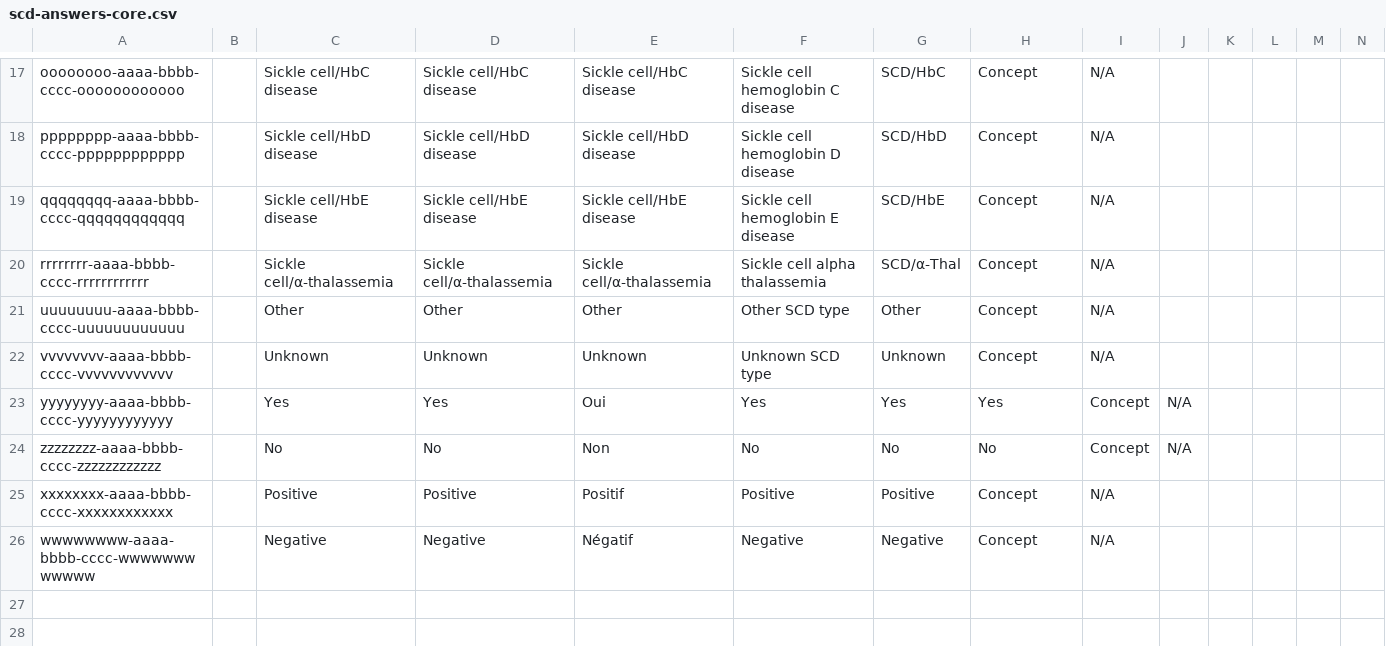
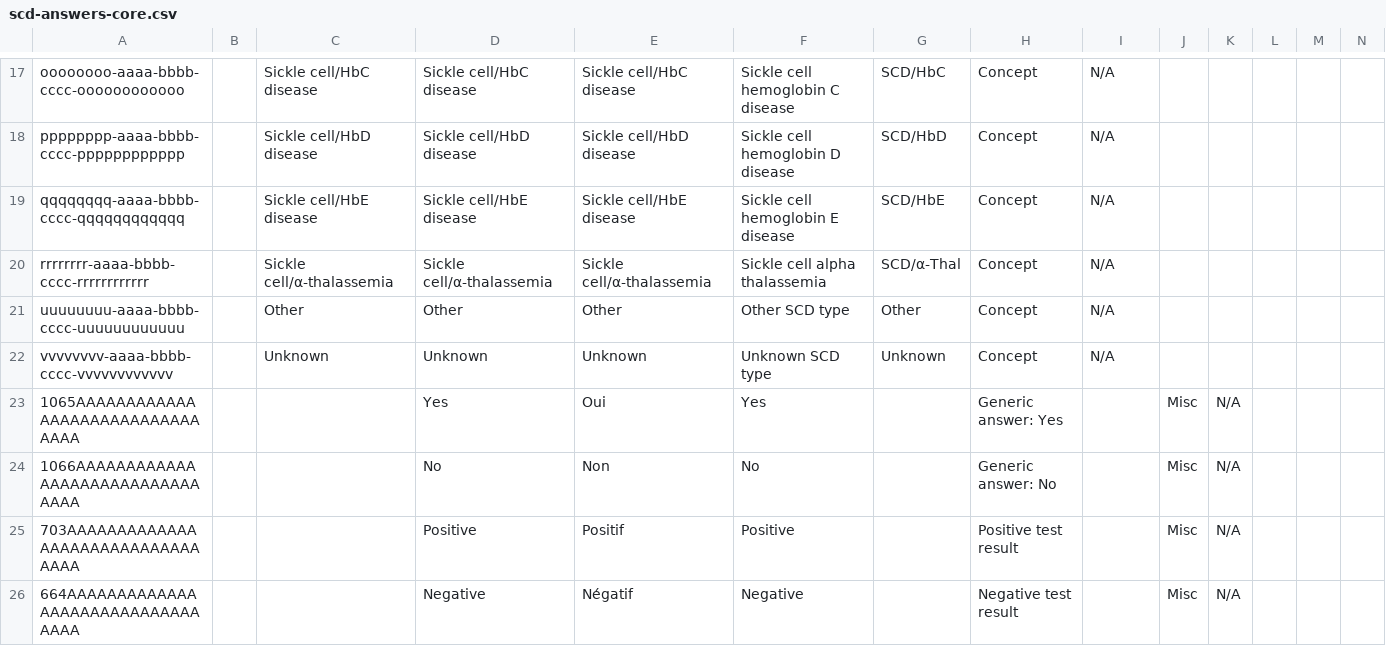
Before and after one commit to Bwongo-Digital-Solutions/openmrs-content-ssuubo, a CSV file: configuration/backend_configuration/concepts/scd-answers-core.csv, drawn as a sheet; only a part is shown, gaps mark what is left out; removed rows and columns are numbered as before the commit, all else as after; rows hold the shown columns only; the diff names each change by its address in the sheet, - before the commit and + after, or states it on an @@ line.

```diff
--- a/configuration/backend_configuration/concepts/scd-answers-core.csv
+++ b/configuration/backend_configuration/concepts/scd-answers-core.csv
-row 23: yyyyyyyy-aaaa-bbbb-cccc-yyyyyyyyyyyy |  | Yes | Yes | Oui | Yes | Yes | Yes | Concept | N/A
-row 24: zzzzzzzz-aaaa-bbbb-cccc-zzzzzzzzzzzz |  | No | No | Non | No | No | No | Concept | N/A
-row 25: xxxxxxxx-aaaa-bbbb-cccc-xxxxxxxxxxxx |  | Positive | Positive | Positif | Positive | Positive | Concept | N/A
-row 26: wwwwwwww-aaaa-bbbb-cccc-wwwwwwwwwwww |  | Negative | Negative | Négatif | Negative | Negative | Concept | N/A
+row 23: 1065AAAAAAAAAAAAAAAAAAAAAAAAAAAAAAAA |  |  | Yes | Oui | Yes |  | Generic answer: Yes |  | Misc | N/A
+row 24: 1066AAAAAAAAAAAAAAAAAAAAAAAAAAAAAAAA |  |  | No | Non | No |  | Generic answer: No |  | Misc | N/A
+row 25: 703AAAAAAAAAAAAAAAAAAAAAAAAAAAAAAAAA |  |  | Positive | Positif | Positive |  | Positive test result |  | Misc | N/A
+row 26: 664AAAAAAAAAAAAAAAAAAAAAAAAAAAAAAAAA |  |  | Negative | Négatif | Negative |  | Negative test result |  | Misc | N/A
```
Also changed, not shown: configuration/backend_configuration/concepts/scd-concepts-core.csv, 2 other files.
